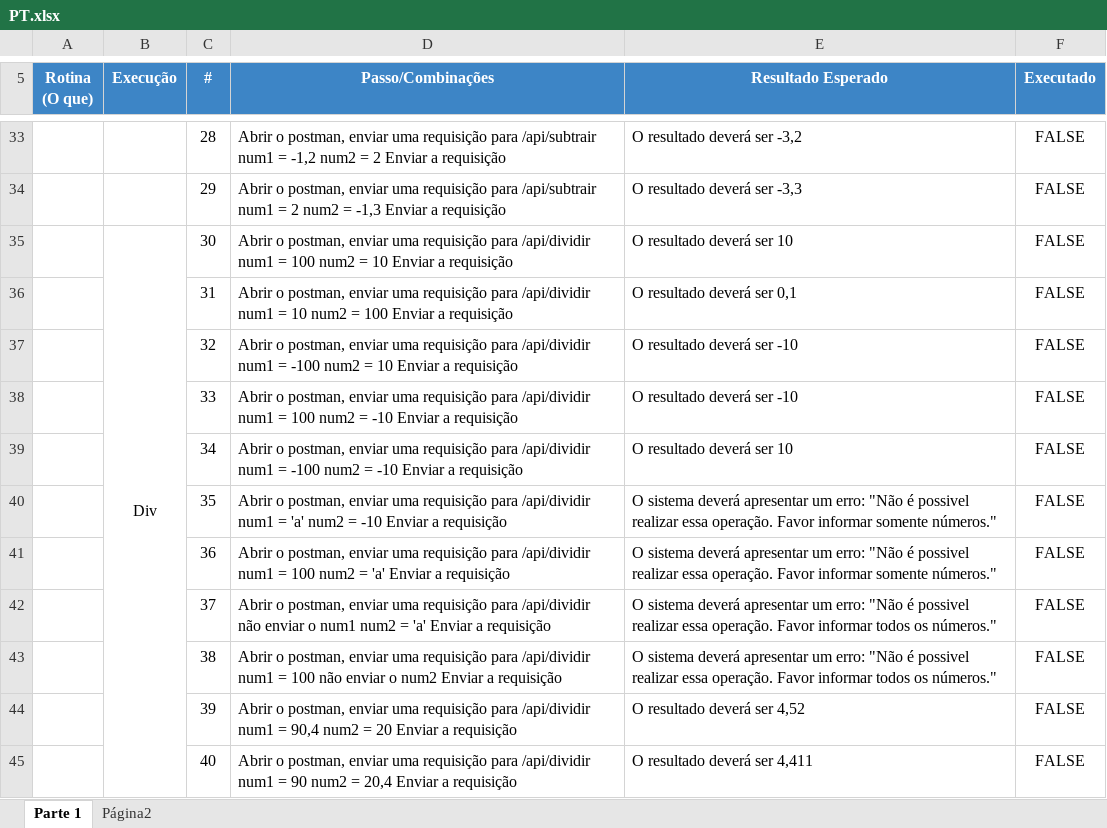
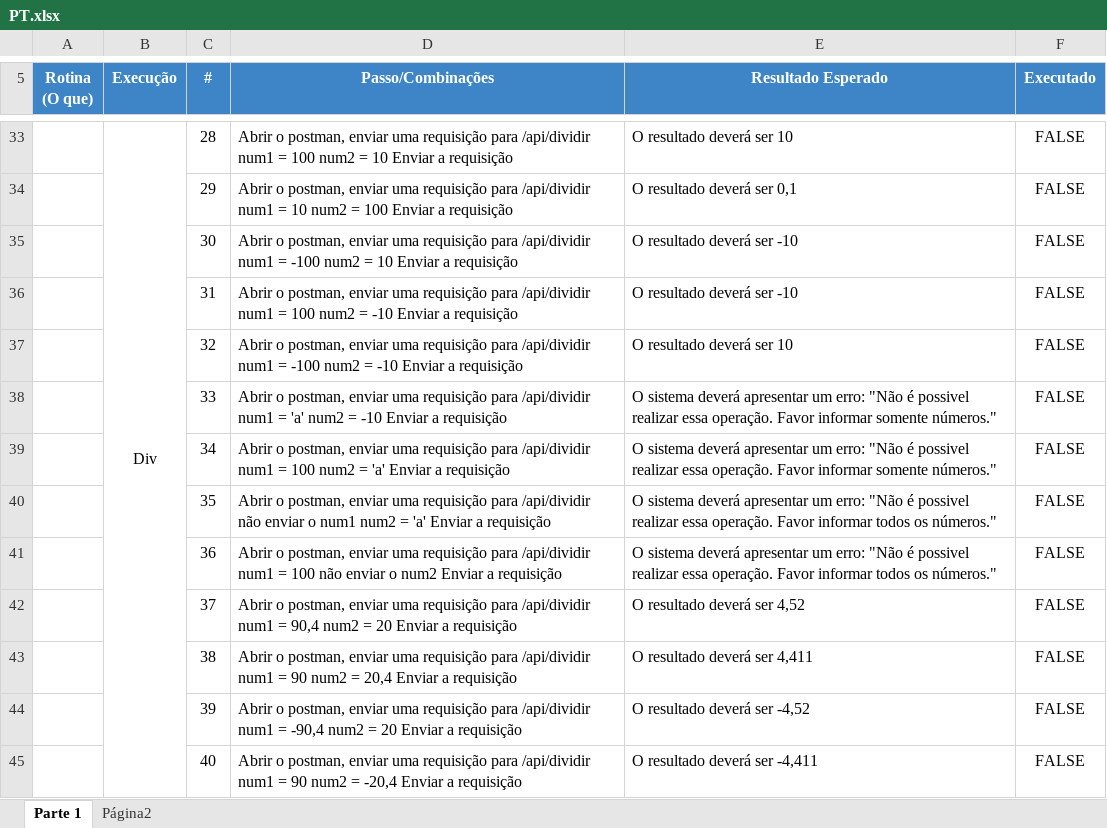
Before and after one commit to rkschitz/UseDebug, an Excel workbook: PT.xlsx, sheet Parte 1, drawn as a sheet; only a part is shown, gaps mark what is left out; values as stored, in another font and other column widths than the file's, no borders; the diff covers the shown part only; the diff names each change by its address in the sheet, - before the commit and + after, or states it on an @@ line.

```diff
--- a/PT.xlsx (sheet Parte 1)
+++ b/PT.xlsx (sheet Parte 1)
-B33 (Execução): (empty)
+B33 (Execução): Div
+B33:B45 merged
-D33 (Passo/Combinações): …requisição para /api/subtrair num1 = -1,2 num2 = 2 Enviar a…
+D33 (Passo/Combinações): …requisição para /api/dividir num1 = 100 num2 = 10 Enviar a…
-E33 (Resultado Esperado): O resultado deverá ser -3,2
+E33 (Resultado Esperado): O resultado deverá ser 10
-D34 (Passo/Combinações): …requisição para /api/subtrair num1 = 2 num2 = -1,3 Enviar a…
+D34 (Passo/Combinações): …requisição para /api/dividir num1 = 10 num2 = 100 Enviar a…
-E34 (Resultado Esperado): O resultado deverá ser -3,3
+E34 (Resultado Esperado): O resultado deverá ser 0,1
-B35 (Execução): Div
+B35 (Execução): (empty)
-B35:B47 merged
-D35 (Passo/Combinações): …num1 = 100 num2 =…
+D35 (Passo/Combinações): …num1 = -100 num2 =…
-E35 (Resultado Esperado): O resultado deverá ser 10
+E35 (Resultado Esperado): O resultado deverá ser -10
-D36 (Passo/Combinações): …num1 = 10 num2 = 100 Enviar a…
+D36 (Passo/Combinações): …num1 = 100 num2 = -10 Enviar a…
-E36 (Resultado Esperado): O resultado deverá ser 0,1
+E36 (Resultado Esperado): O resultado deverá ser -10
-D37 (Passo/Combinações): …num2 = 10 Enviar a…
+D37 (Passo/Combinações): …num2 = -10 Enviar a…
-E37 (Resultado Esperado): O resultado deverá ser -10
+E37 (Resultado Esperado): O resultado deverá ser 10
-D38 (Passo/Combinações): …num1 = 100 num2 =…
+D38 (Passo/Combinações): …num1 = 'a' num2 =…
-E38 (Resultado Esperado): O resultado deverá ser -10
+E38 (Resultado Esperado): O sistema deverá apresentar um erro: "Não é possivel realizar essa operação. Favor informar somente números."
-D39 (Passo/Combinações): …num1 = -100 num2 = -10 Enviar a…
+D39 (Passo/Combinações): …num1 = 100 num2 = 'a' Enviar a…
-E39 (Resultado Esperado): O resultado deverá ser 10
+E39 (Resultado Esperado): O sistema deverá apresentar um erro: "Não é possivel realizar essa operação. Favor informar somente números."
-D40 (Passo/Combinações): …para /api/dividir num1 = 'a' num2 = -10 Enviar a…
+D40 (Passo/Combinações): …para /api/dividir não enviar o num1 num2 = 'a' Enviar a…
-E40:E41 (Resultado Esperado): …Favor informar somente números."
+E40:E41 (Resultado Esperado): …Favor informar todos os números."
-D41 (Passo/Combinações): …= 100 num2 = 'a' Enviar a…
+D41 (Passo/Combinações): …= 100 não enviar o num2 Enviar a…
-D42 (Passo/Combinações): …para /api/dividir não enviar o num1 num2 = 'a' Enviar a…
+D42 (Passo/Combinações): …para /api/dividir num1 = 90,4 num2 = 20 Enviar a…
-E42 (Resultado Esperado): O sistema deverá apresentar um erro: "Não é possivel realizar essa operação. Favor informar todos os números."
+E42 (Resultado Esperado): O resultado deverá ser 4,52
-D43 (Passo/Combinações): …num1 = 100 não enviar o num2 Enviar a…
+D43 (Passo/Combinações): …num1 = 90 num2 = 20,4 Enviar a…
-E43 (Resultado Esperado): O sistema deverá apresentar um erro: "Não é possivel realizar essa operação. Favor informar todos os números."
+E43 (Resultado Esperado): O resultado deverá ser 4,411
-D44 (Passo/Combinações): …num1 = 90,4 num2 =…
+D44 (Passo/Combinações): …num1 = -90,4 num2 =…
-E44 (Resultado Esperado): O resultado deverá ser 4,52
+E44 (Resultado Esperado): O resultado deverá ser -4,52
-D45 (Passo/Combinações): …num2 = 20,4 Enviar a…
+D45 (Passo/Combinações): …num2 = -20,4 Enviar a…
-E45 (Resultado Esperado): O resultado deverá ser 4,411
+E45 (Resultado Esperado): O resultado deverá ser -4,411
```
Also changed, not shown: 2 removed rows, 59 edited cells and merged cells elsewhere in this sheet.
